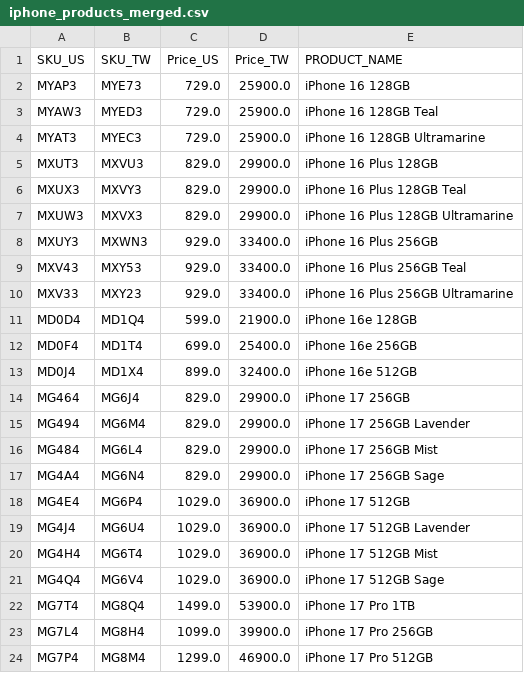
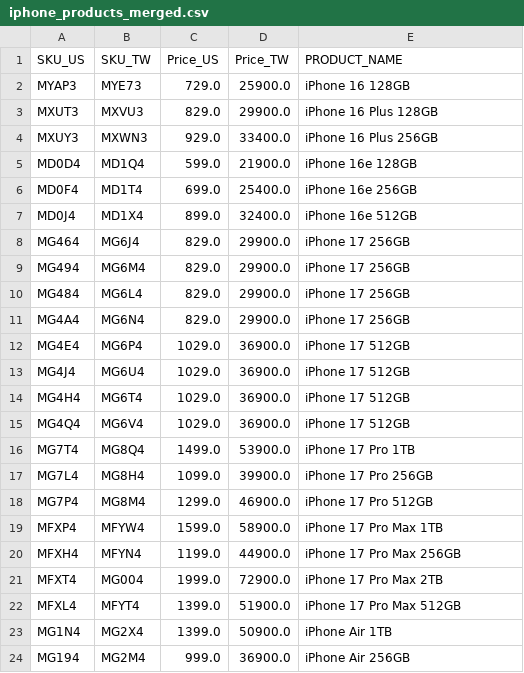
Before and after one commit to jonatw/apple-store-scrape, a CSV file: iphone_products_merged.csv, drawn as a sheet; only a part is shown; the shorter side is filled out with more unchanged rows.

```diff
--- a/iphone_products_merged.csv
+++ b/iphone_products_merged.csv
@@ -2,10 +2,4 @@ SKU_US,SKU_TW,Price_US,Price_TW,PRODUCT_NAME
 MYAP3,MYE73,729.0,25900.0,iPhone 16 128GB
-MYAW3,MYED3,729.0,25900.0,iPhone 16 128GB Teal
-MYAT3,MYEC3,729.0,25900.0,iPhone 16 128GB Ultramarine
 MXUT3,MXVU3,829.0,29900.0,iPhone 16 Plus 128GB
-MXUX3,MXVY3,829.0,29900.0,iPhone 16 Plus 128GB Teal
-MXUW3,MXVX3,829.0,29900.0,iPhone 16 Plus 128GB Ultramarine
 MXUY3,MXWN3,929.0,33400.0,iPhone 16 Plus 256GB
-MXV43,MXY53,929.0,33400.0,iPhone 16 Plus 256GB Teal
-MXV33,MXY23,929.0,33400.0,iPhone 16 Plus 256GB Ultramarine
 MD0D4,MD1Q4,599.0,21900.0,iPhone 16e 128GB
@@ -14,9 +8,9 @@ MD0J4,MD1X4,899.0,32400.0,iPhone 16e 512GB
 MG464,MG6J4,829.0,29900.0,iPhone 17 256GB
-MG494,MG6M4,829.0,29900.0,iPhone 17 256GB Lavender
-MG484,MG6L4,829.0,29900.0,iPhone 17 256GB Mist
-MG4A4,MG6N4,829.0,29900.0,iPhone 17 256GB Sage
+MG494,MG6M4,829.0,29900.0,iPhone 17 256GB
+MG484,MG6L4,829.0,29900.0,iPhone 17 256GB
+MG4A4,MG6N4,829.0,29900.0,iPhone 17 256GB
 MG4E4,MG6P4,1029.0,36900.0,iPhone 17 512GB
-MG4J4,MG6U4,1029.0,36900.0,iPhone 17 512GB Lavender
-MG4H4,MG6T4,1029.0,36900.0,iPhone 17 512GB Mist
-MG4Q4,MG6V4,1029.0,36900.0,iPhone 17 512GB Sage
+MG4J4,MG6U4,1029.0,36900.0,iPhone 17 512GB
+MG4H4,MG6T4,1029.0,36900.0,iPhone 17 512GB
+MG4Q4,MG6V4,1029.0,36900.0,iPhone 17 512GB
 MG7T4,MG8Q4,1499.0,53900.0,iPhone 17 Pro 1TB
```
Also changed, not shown: mac_products_merged.csv, 4 other files.
